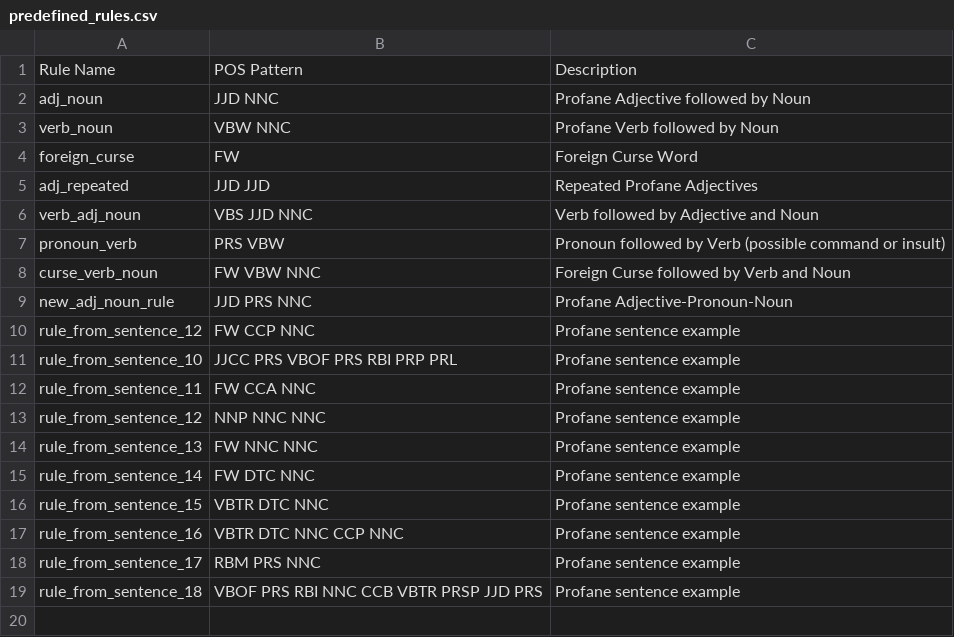
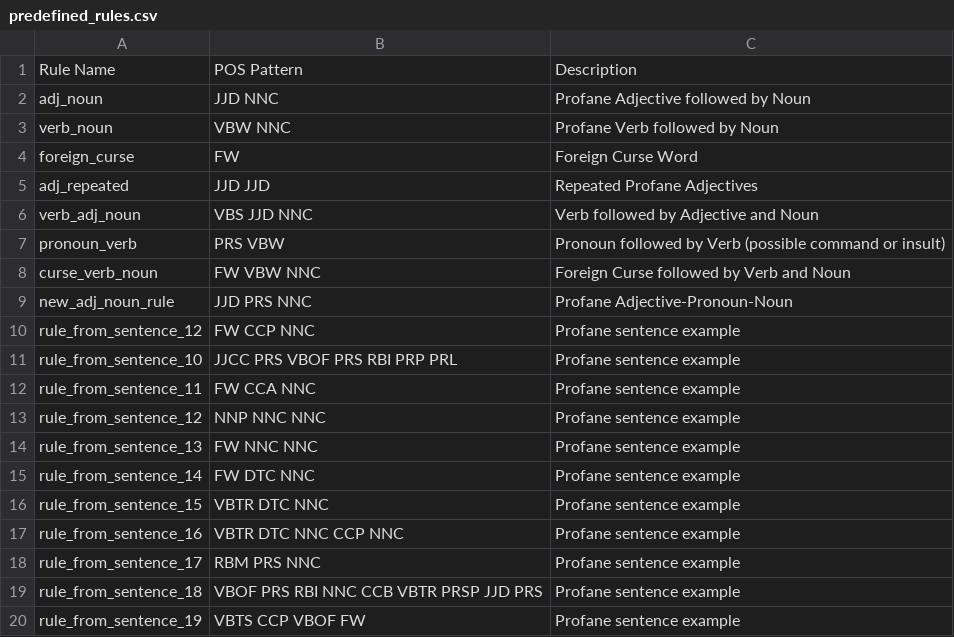
Before and after one commit to lalanglarano/TAKLUBAN-FILIPINO-NATIVE-LANGUAGE-PROFANE-DETECTION, a CSV file: PATTERN_GENERATION/predefined_rules.csv, drawn as a sheet.

```diff
--- a/PATTERN_GENERATION/predefined_rules.csv
+++ b/PATTERN_GENERATION/predefined_rules.csv
@@ -19 +19,2 @@ rule_from_sentence_17,RBM PRS NNC,Profane sentence example
 rule_from_sentence_18,VBOF PRS RBI NNC CCB VBTR PRSP JJD PRS,Profane sentence example
+rule_from_sentence_19,VBTS CCP VBOF FW,Profane sentence example
```
Also changed, not shown: POSdata.csv, profanity_dictionary.csv, 6 other files.
